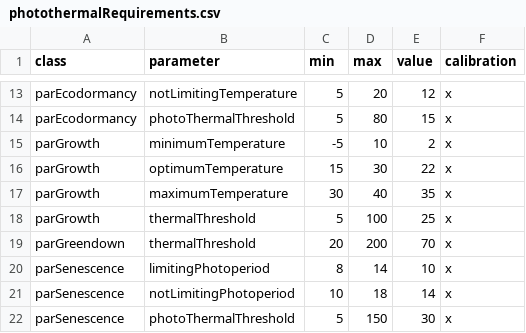
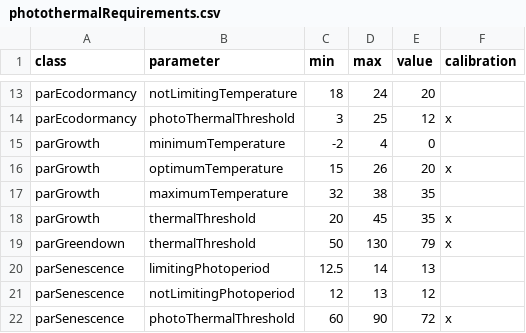
Before and after one commit to GeoModelLab/breath-api, a CSV file: api/wwwroot/data/parametersData/photothermalRequirements.csv, drawn as a sheet; only a part is shown, gaps mark what is left out; the diff covers the shown part only; the diff names each change by its address in the sheet, - before the commit and + after, or states it on an @@ line.

```diff
--- a/api/wwwroot/data/parametersData/photothermalRequirements.csv
+++ b/api/wwwroot/data/parametersData/photothermalRequirements.csv
-C13 (min): 5
+C13 (min): 18
-D13 (max): 20
+D13 (max): 24
-E13 (value): 12
+E13 (value): 20
-F13 (calibration): x
+F13 (calibration): (empty)
-C14 (min): 5
+C14 (min): 3
-D14 (max): 80
+D14 (max): 25
-E14 (value): 15
+E14 (value): 12
-C15 (min): -5
+C15 (min): -2
-D15 (max): 10
+D15 (max): 4
-E15 (value): 2
+E15 (value): 0
-F15 (calibration): x
+F15 (calibration): (empty)
-D16 (max): 30
+D16 (max): 26
-E16 (value): 22
+E16 (value): 20
-C17 (min): 30
+C17 (min): 32
-D17 (max): 40
+D17 (max): 38
-F17 (calibration): x
+F17 (calibration): (empty)
-C18 (min): 5
+C18 (min): 20
-D18 (max): 100
+D18 (max): 45
-E18 (value): 25
+E18 (value): 35
-C19 (min): 20
+C19 (min): 50
-D19 (max): 200
+D19 (max): 130
-E19 (value): 70
+E19 (value): 79
-C20 (min): 8
+C20 (min): 12.5
-E20 (value): 10
+E20 (value): 13
-F20:F21 (calibration): x
+F20:F21 (calibration): (empty)
-C21 (min): 10
+C21 (min): 12
-D21 (max): 18
+D21 (max): 13
-E21 (value): 14
+E21 (value): 12
-C22 (min): 5
+C22 (min): 60
-D22 (max): 150
+D22 (max): 90
-E22 (value): 30
+E22 (value): 72
```
Also changed, not shown: 2 added rows, 2 removed rows and 126 edited cells elsewhere in this file, 8 other files.
